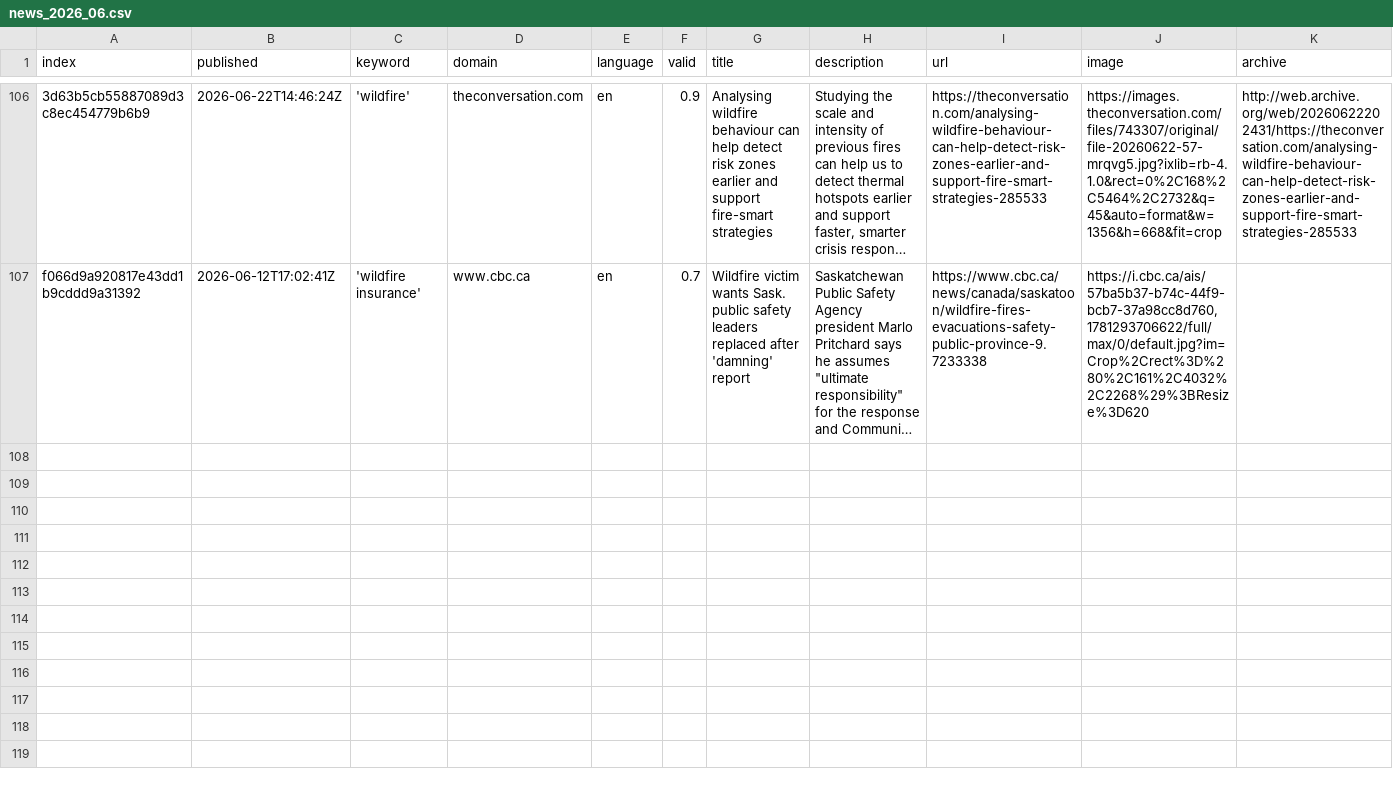
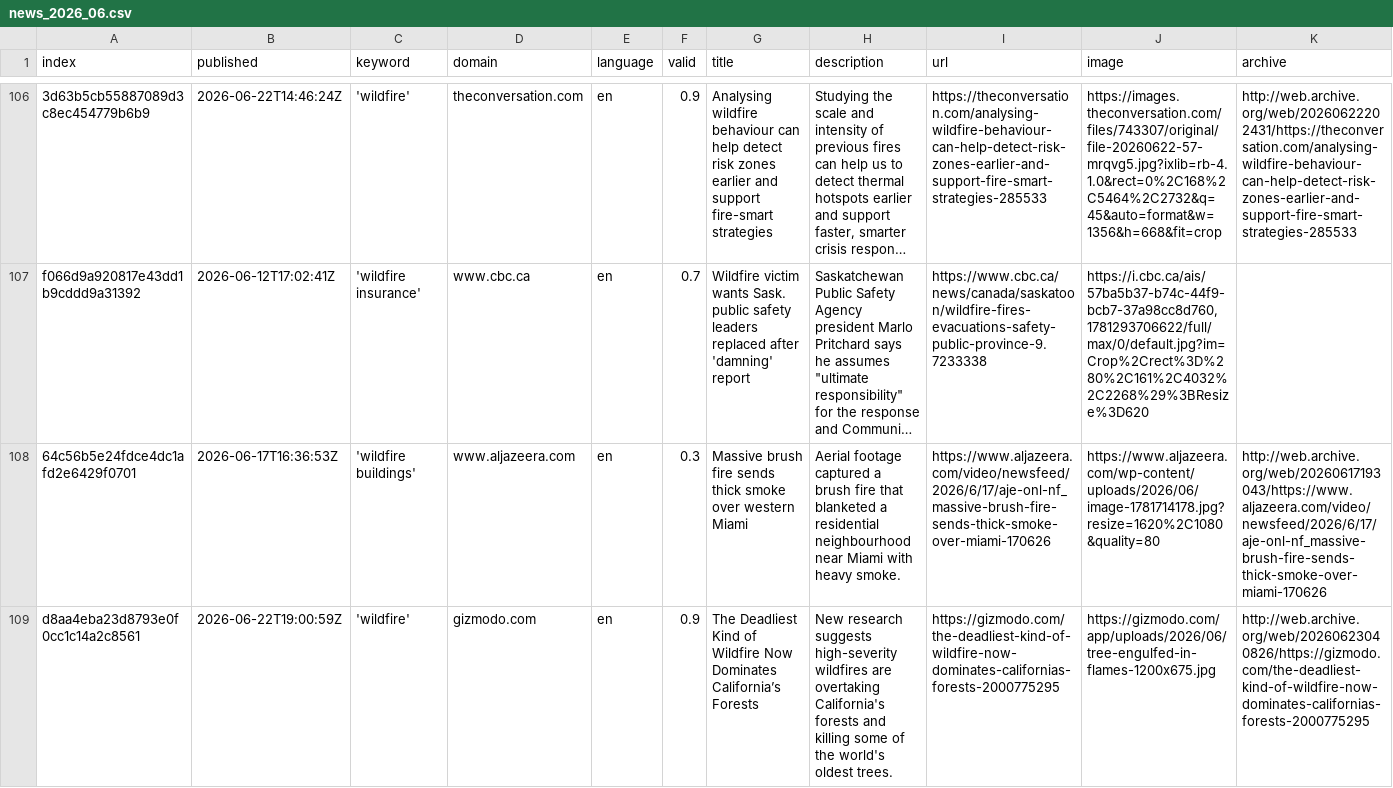
Before and after one commit to magaliekathrin-news/wildFire, a CSV file: csv/news_2026_06.csv, drawn as a sheet; only a part is shown, gaps mark what is left out; long unchanged cells end in …; rows hold the shown columns only; the diff names each change by its address in the sheet, - before the commit and + after, or states it on an @@ line.

```diff
--- a/csv/news_2026_06.csv
+++ b/csv/news_2026_06.csv
+row 108: 64c56b5e24fdce4dc1afd2e6429f0701 | 2026-06-17T16:36:53Z | 'wildfire buildings' | www.aljazeera.com | en | 0.3 | Massive brush fire sends thick smoke over western Miami | Aerial footage captured a brush fire that blanketed a residential neighbourhood near Miami with heavy smoke. | https://www.aljazeera.com/video/newsfeed/2026/6/17/aje-onl-nf_massive-brush-fire-sends-thick-smoke-over-miami-170626 | https://www.aljazeera.com/wp-content/uploads/2026/06/image-1781714178.jpg?resize=1620%2C1080&quality=80 | http://web.archive.org/web/20260617193043/https://www.aljazeera.com/video/newsfeed/2026/6/17/aje-onl-nf_massive-brush-fire-sends-thick-smoke-over-miami-170626
+row 109: d8aa4eba23d8793e0f0cc1c14a2c8561 | 2026-06-22T19:00:59Z | 'wildfire' | gizmodo.com | en | 0.9 | The Deadliest Kind of Wildfire Now Dominates California’s Forests | New research suggests high-severity wildfires are overtaking California's forests and killing some of the world's oldest trees. | https://gizmodo.com/the-deadliest-kind-of-wildfire-now-dominates-californias-forests-2000775295 | https://gizmodo.com/app/uploads/2026/06/tree-engulfed-in-flames-1200x675.jpg | http://web.archive.org/web/20260623040826/https://gizmodo.com/the-deadliest-kind-of-wildfire-now-dominates-californias-forests-2000775295
```
Also changed, not shown: keywords.csv, 1 other file.
